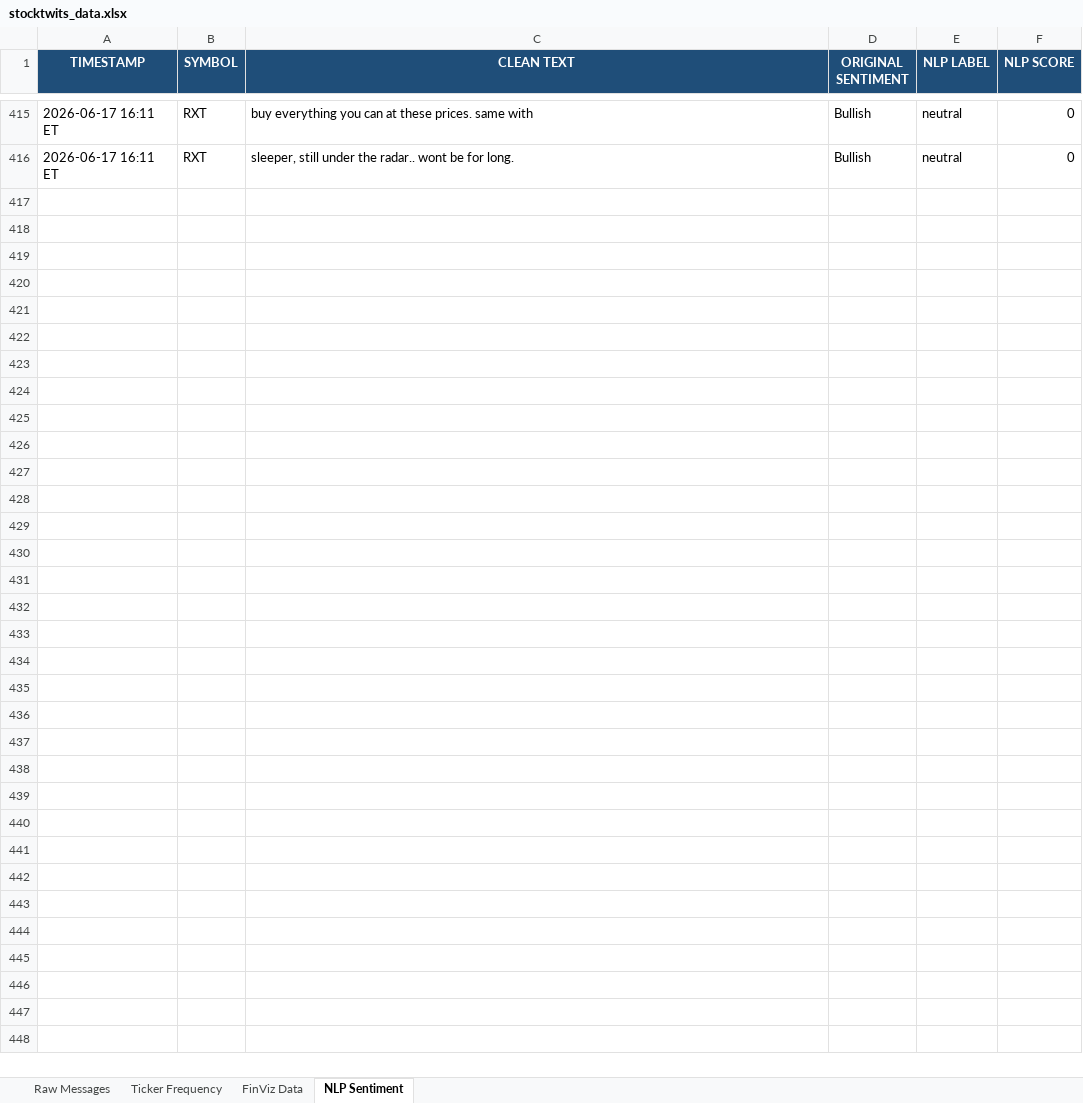
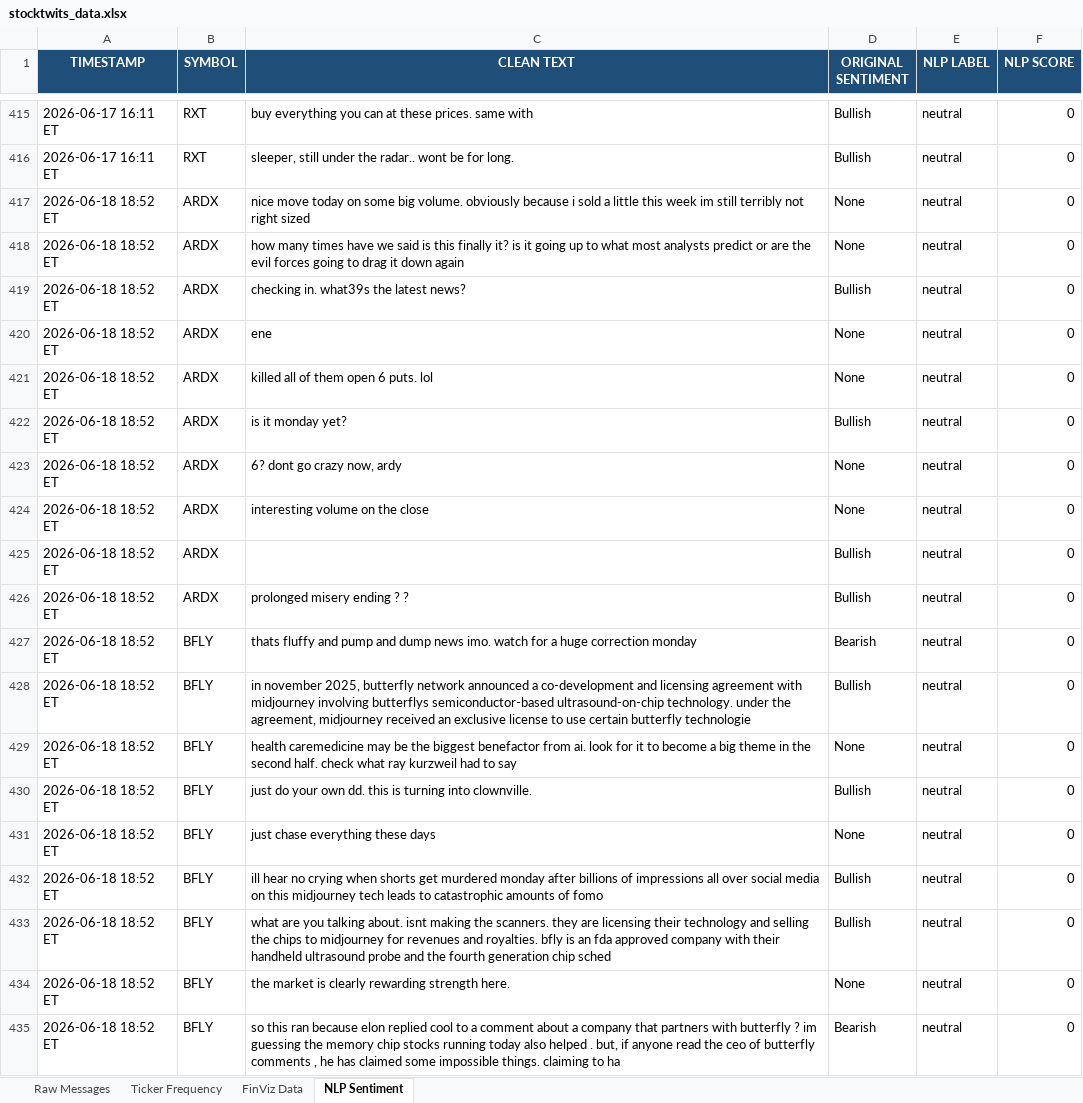
Before and after one commit to 7scgb4t8vc-cpu/stocktwits-collector, an Excel workbook: data/stocktwits_data.xlsx, sheet NLP Sentiment, drawn as a sheet; only a part is shown, gaps mark what is left out; values as stored, in another font and other column widths than the file's, no borders; the diff covers the shown part only; the diff names each change by its address in the sheet, - before the commit and + after, or states it on an @@ line.

```diff
--- a/data/stocktwits_data.xlsx (sheet NLP Sentiment)
+++ b/data/stocktwits_data.xlsx (sheet NLP Sentiment)
+row 417: 2026-06-18 18:52 ET | ARDX | nice move today on some big volume. obviously because i sold a little this week im still terribly not right sized | None | neutral | 0
+row 418: 2026-06-18 18:52 ET | ARDX | how many times have we said is this finally it? is it going up to what most analysts predict or are the evil forces going to drag it down again | None | neutral | 0
+row 419: 2026-06-18 18:52 ET | ARDX | checking in. what39s the latest news? | Bullish | neutral | 0
+row 420: 2026-06-18 18:52 ET | ARDX | ene | None | neutral | 0
+row 421: 2026-06-18 18:52 ET | ARDX | killed all of them open 6 puts. lol | None | neutral | 0
+row 422: 2026-06-18 18:52 ET | ARDX | is it monday yet? | Bullish | neutral | 0
+row 423: 2026-06-18 18:52 ET | ARDX | 6? dont go crazy now, ardy | None | neutral | 0
+row 424: 2026-06-18 18:52 ET | ARDX | interesting volume on the close | None | neutral | 0
+row 425: 2026-06-18 18:52 ET | ARDX |  | Bullish | neutral | 0
+row 426: 2026-06-18 18:52 ET | ARDX | prolonged misery ending ? ? | Bullish | neutral | 0
+row 427: 2026-06-18 18:52 ET | BFLY | thats fluffy and pump and dump news imo. watch for a huge correction monday | Bearish | neutral | 0
+row 428: 2026-06-18 18:52 ET | BFLY | in november 2025, butterfly network announced a co-development and licensing agreement with midjourney involving butterflys semiconductor-based ultrasound-on-chip technology. under the agreement, midjourney received an exclusive license to use certain butterfly technologie | Bullish | neutral | 0
+row 429: 2026-06-18 18:52 ET | BFLY | health caremedicine may be the biggest benefactor from ai. look for it to become a big theme in the second half. check what ray kurzweil had to say | None | neutral | 0
+row 430: 2026-06-18 18:52 ET | BFLY | just do your own dd. this is turning into clownville. | Bullish | neutral | 0
+row 431: 2026-06-18 18:52 ET | BFLY | just chase everything these days | None | neutral | 0
+row 432: 2026-06-18 18:52 ET | BFLY | ill hear no crying when shorts get murdered monday after billions of impressions all over social media on this midjourney tech leads to catastrophic amounts of fomo | Bullish | neutral | 0
+row 433: 2026-06-18 18:52 ET | BFLY | what are you talking about. isnt making the scanners. they are licensing their technology and selling the chips to midjourney for revenues and royalties. bfly is an fda approved company with their handheld ultrasound probe and the fourth generation chip sched | Bullish | neutral | 0
+row 434: 2026-06-18 18:52 ET | BFLY | the market is clearly rewarding strength here. | None | neutral | 0
+row 435: 2026-06-18 18:52 ET | BFLY | so this ran because elon replied cool to a comment about a company that partners with butterfly ? im guessing the memory chip stocks running today also helped . but, if anyone read the ceo of butterfly comments , he has claimed some impossible things. claiming to ha | Bearish | neutral | 0
```
Also changed, not shown: 157 added rows elsewhere in this sheet, sheet Raw Messages, sheet FinViz Data, sheet Ticker Frequency, 4 other files.
